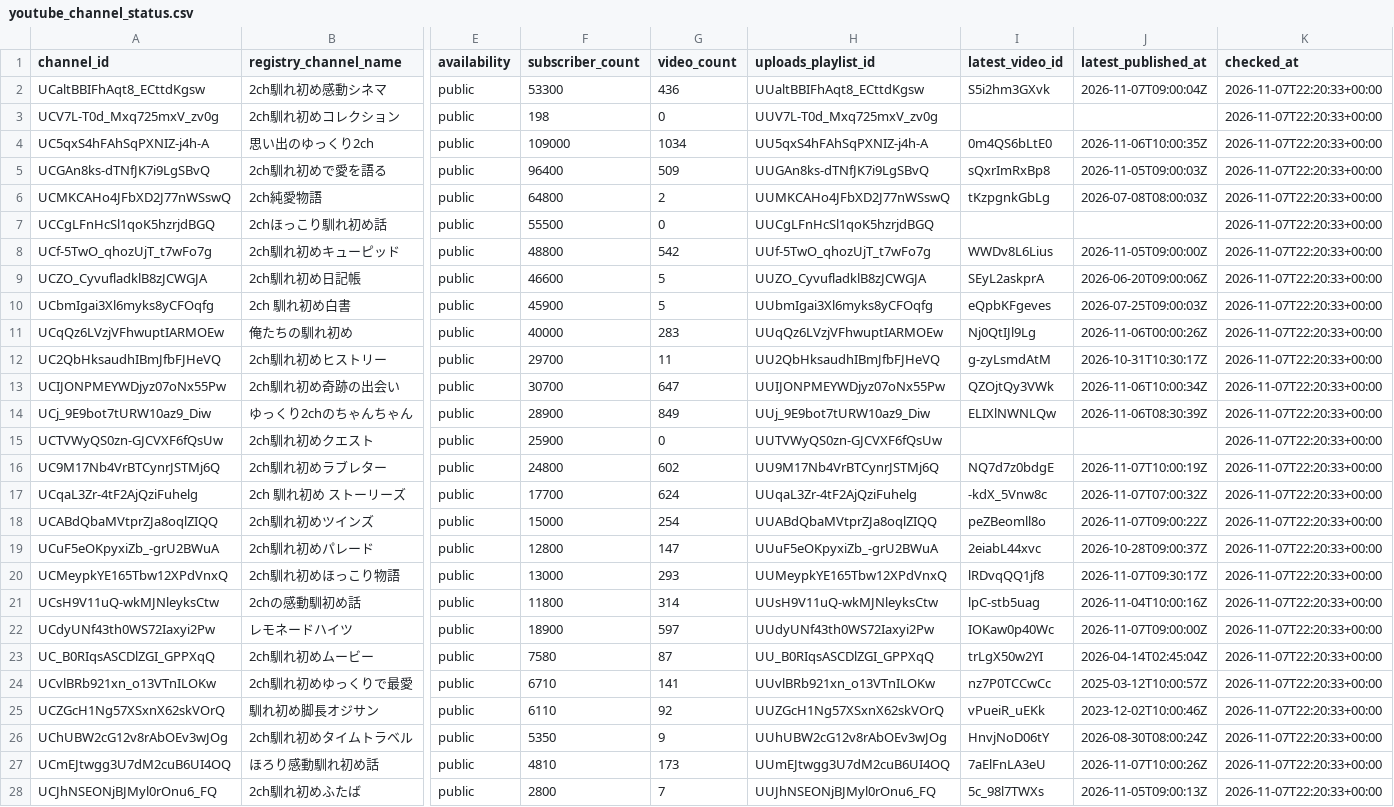
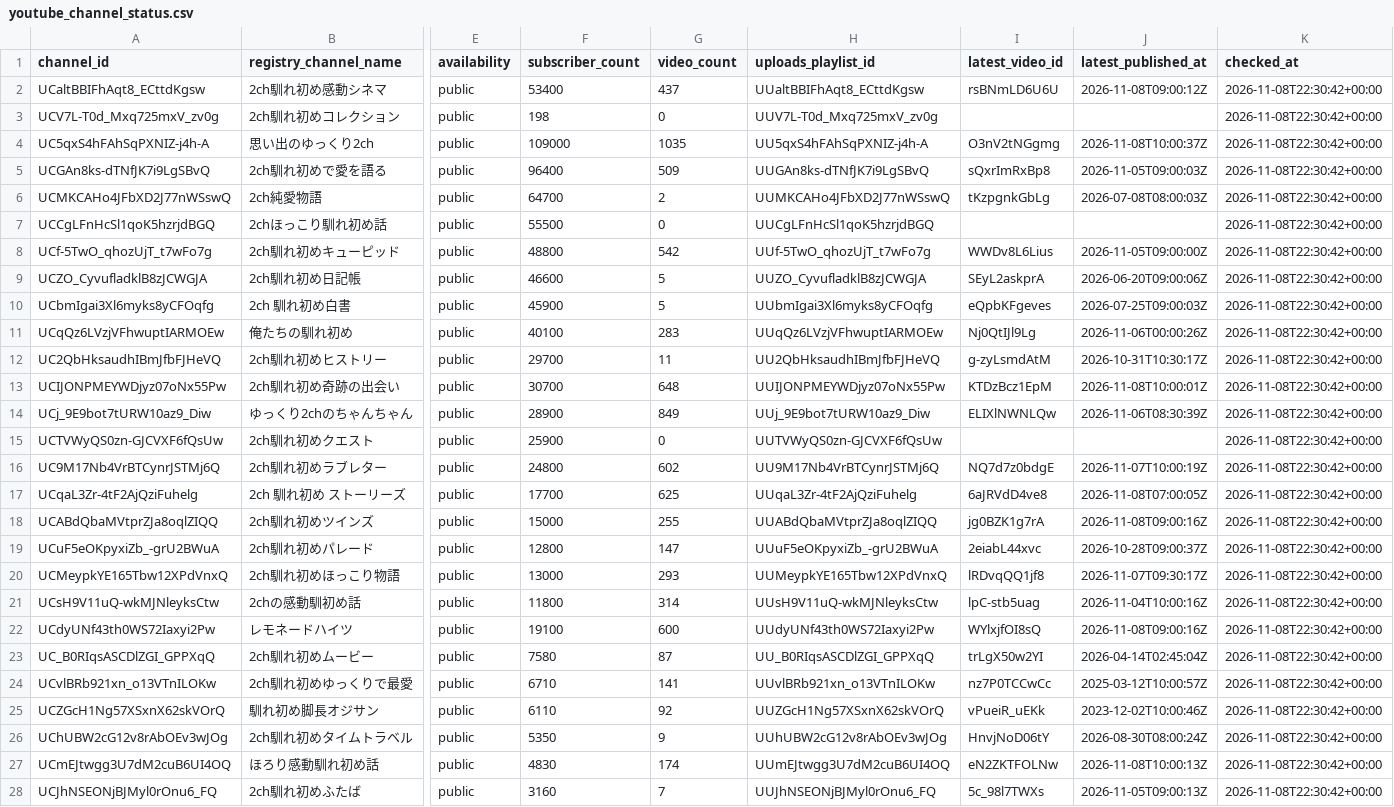
Before and after one commit to japonismy/naresome-kikaku-research, a CSV file: data_sources/youtube_channel_status.csv, drawn as a sheet; only a part is shown, gaps mark what is left out; the diff covers the shown part only; the diff names each change by its address in the sheet, - before the commit and + after, or states it on an @@ line.

```diff
--- a/data_sources/youtube_channel_status.csv
+++ b/data_sources/youtube_channel_status.csv
-F2 (subscriber_count): 53300
+F2 (subscriber_count): 53400
-G2 (video_count): 436
+G2 (video_count): 437
-I2 (latest_video_id): S5i2hm3GXvk
+I2 (latest_video_id): rsBNmLD6U6U
-J2 (latest_published_at): 2026-11-07T09:00:04Z
+J2 (latest_published_at): 2026-11-08T09:00:12Z
-K2:K28 (checked_at): 2026-11-07T22:20:33+00:00
+K2:K28 (checked_at): 2026-11-08T22:30:42+00:00
-G4 (video_count): 1034
+G4 (video_count): 1035
-I4 (latest_video_id): 0m4QS6bLtE0
+I4 (latest_video_id): O3nV2tNGgmg
-J4 (latest_published_at): 2026-11-06T10:00:35Z
+J4 (latest_published_at): 2026-11-08T10:00:37Z
-F6 (subscriber_count): 64800
+F6 (subscriber_count): 64700
-F11 (subscriber_count): 40000
+F11 (subscriber_count): 40100
-G13 (video_count): 647
+G13 (video_count): 648
-I13 (latest_video_id): QZOjtQy3VWk
+I13 (latest_video_id): KTDzBcz1EpM
-J13 (latest_published_at): 2026-11-06T10:00:34Z
+J13 (latest_published_at): 2026-11-08T10:00:01Z
-G17 (video_count): 624
+G17 (video_count): 625
-I17 (latest_video_id): -kdX_5Vnw8c
+I17 (latest_video_id): 6aJRVdD4ve8
-J17 (latest_published_at): 2026-11-07T07:00:32Z
+J17 (latest_published_at): 2026-11-08T07:00:05Z
-G18 (video_count): 254
+G18 (video_count): 255
-I18 (latest_video_id): peZBeomll8o
+I18 (latest_video_id): jg0BZK1g7rA
-J18 (latest_published_at): 2026-11-07T09:00:22Z
+J18 (latest_published_at): 2026-11-08T09:00:16Z
-F22 (subscriber_count): 18900
+F22 (subscriber_count): 19100
-G22 (video_count): 597
+G22 (video_count): 600
-I22 (latest_video_id): IOKaw0p40Wc
+I22 (latest_video_id): WYlxjfOI8sQ
-J22 (latest_published_at): 2026-11-07T09:00:00Z
+J22 (latest_published_at): 2026-11-08T09:00:16Z
-F27 (subscriber_count): 4810
+F27 (subscriber_count): 4830
-G27 (video_count): 173
+G27 (video_count): 174
-I27 (latest_video_id): 7aElFnLA3eU
+I27 (latest_video_id): eN2ZKTFOLNw
-J27 (latest_published_at): 2026-11-07T10:00:26Z
+J27 (latest_published_at): 2026-11-08T10:00:13Z
-F28 (subscriber_count): 2800
+F28 (subscriber_count): 3160
```
Also changed, not shown: 21 edited cells elsewhere in this file, data_sources/youtube_current_stats.csv, reports/channel_scope.csv, 8 other files.
